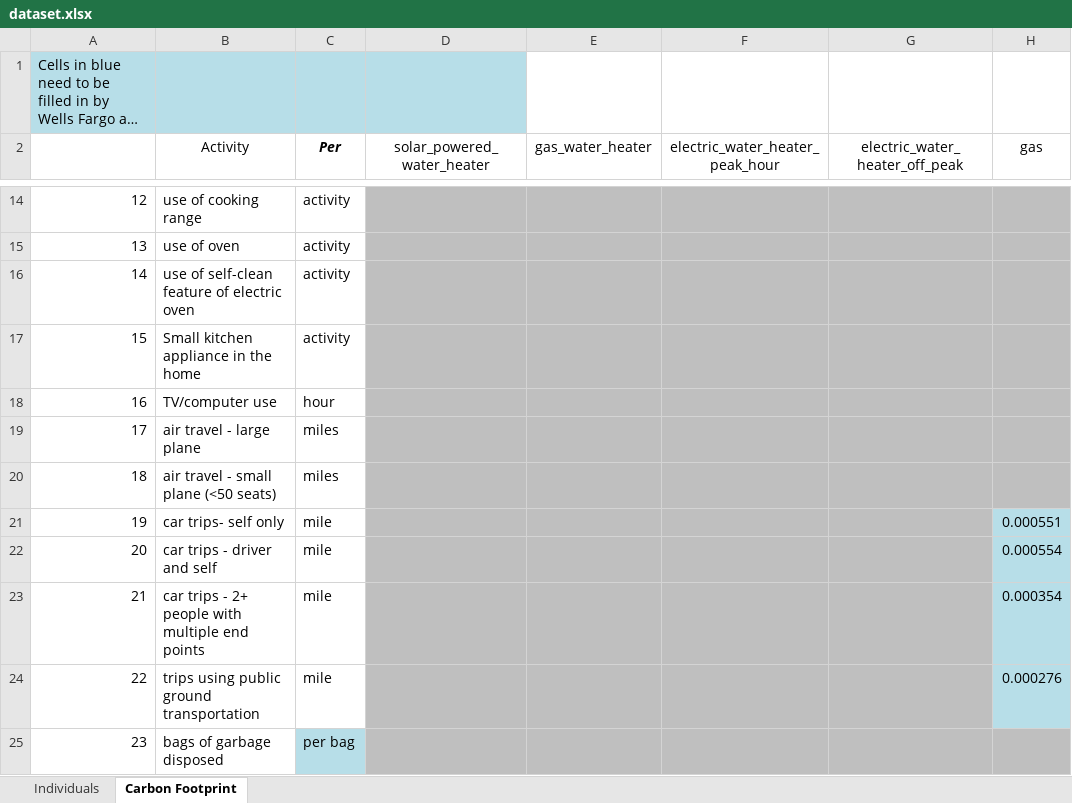
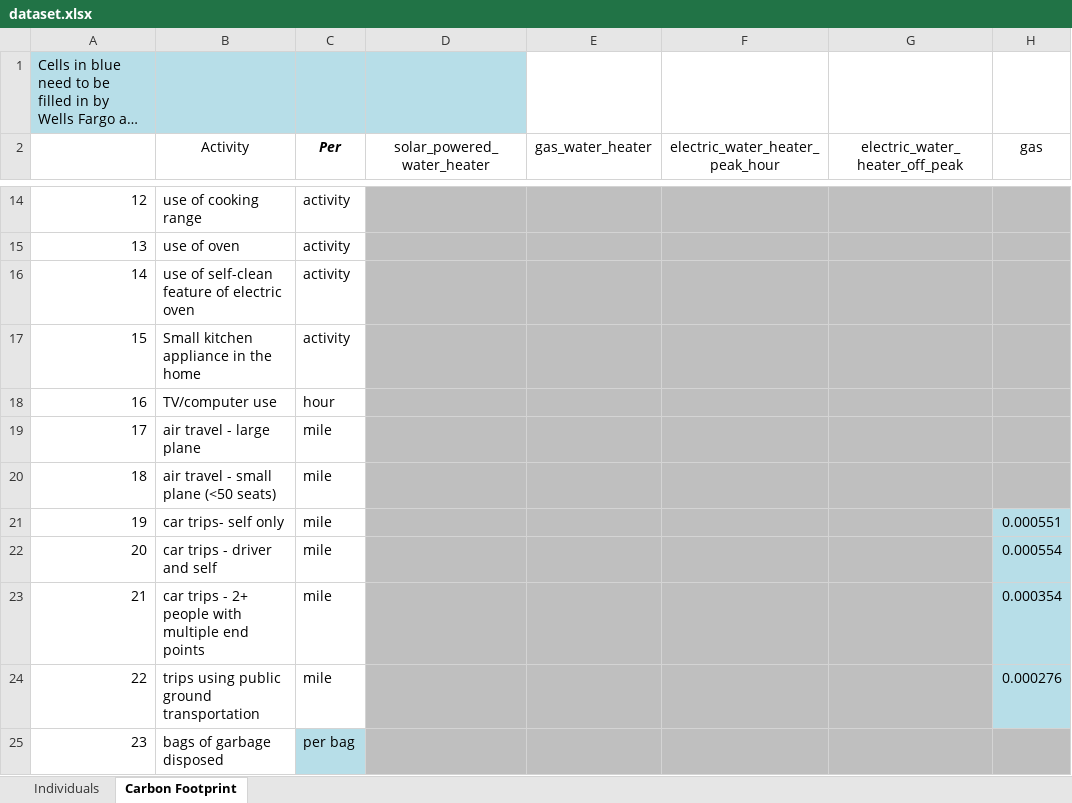
Before and after one commit to nicksspirit/live_green_live_happy, an Excel workbook: data/dataset.xlsx, sheet Carbon Footprint, drawn as a sheet; only a part is shown, gaps mark what is left out; long unchanged cells end in …; values as stored, in another font and other column widths than the file's, no borders; the diff names each change by its address in the sheet, - before the commit and + after, or states it on an @@ line.

Commit message:
Changed unit name in carbon footprint

```diff
--- a/data/dataset.xlsx (sheet Carbon Footprint)
+++ b/data/dataset.xlsx (sheet Carbon Footprint)
-C19:C20 (Per): miles
+C19:C20 (Per): mile
```
